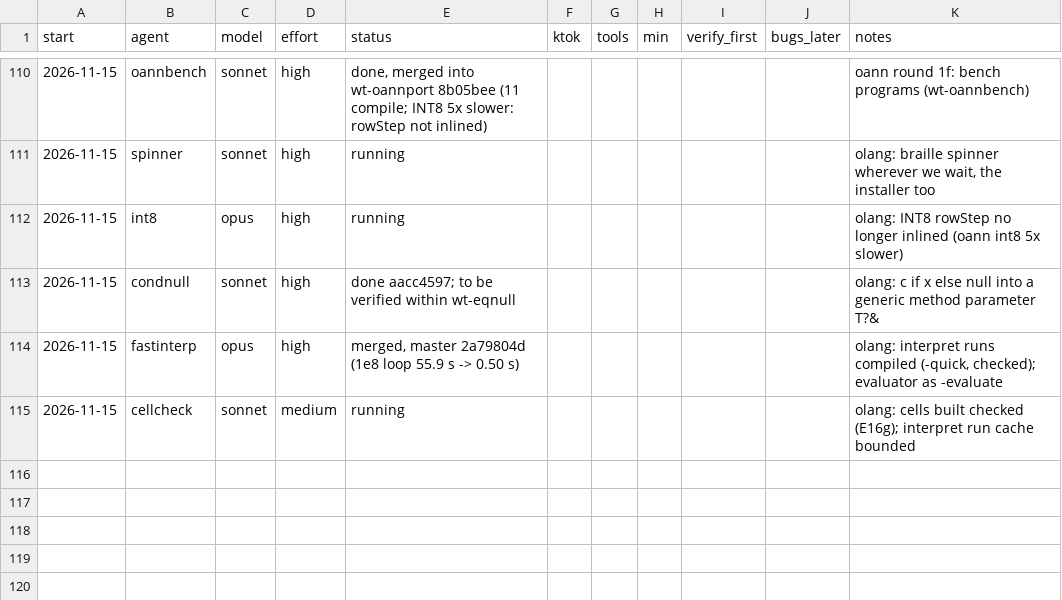
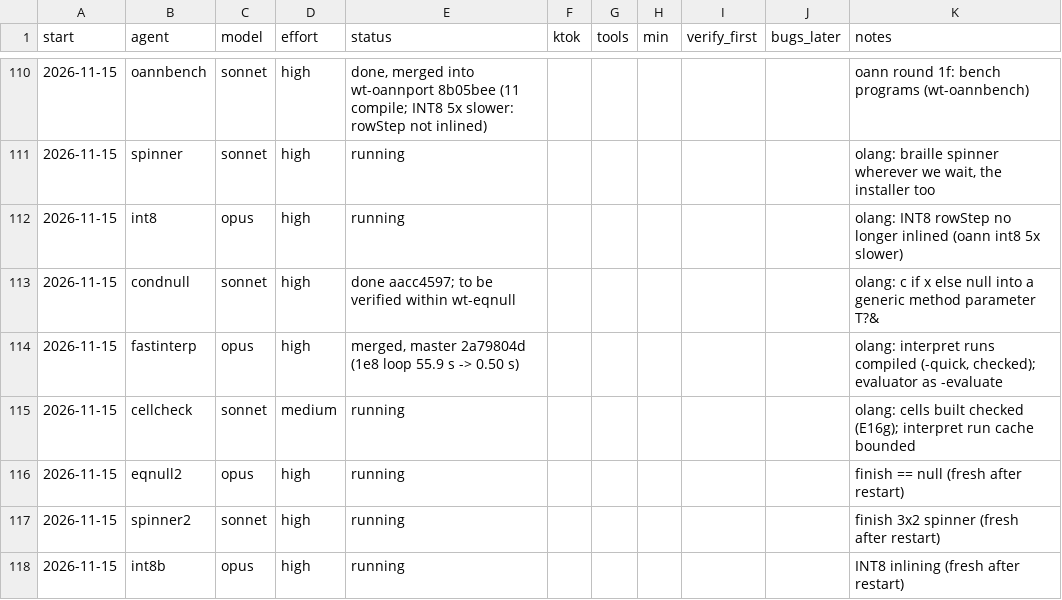
Before and after one commit to osarv/olang, a TSV file: agents.tsv, drawn as a sheet; only a part is shown, gaps mark what is left out.

Commit message:
review notes 2026-11-15T09:35:42Z

```diff
--- a/agents.tsv
+++ b/agents.tsv
@@ -115 +115,4 @@ start	agent	model	effort	status	ktok	tools	min	verify_first	bugs_later	notes
 2026-11-15	cellcheck	sonnet	medium	running						olang: cells built checked (E16g); interpret run cache bounded
+2026-11-15	eqnull2	opus	high	running						finish == null (fresh after restart)
+2026-11-15	spinner2	sonnet	high	running						finish 3x2 spinner (fresh after restart)
+2026-11-15	int8b	opus	high	running						INT8 inlining (fresh after restart)
```
